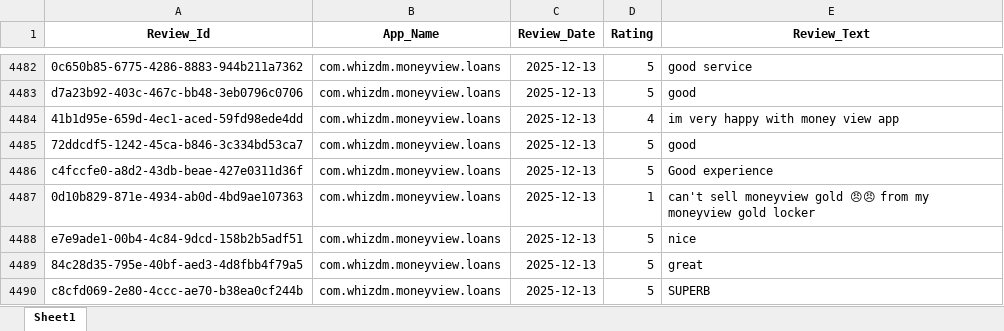
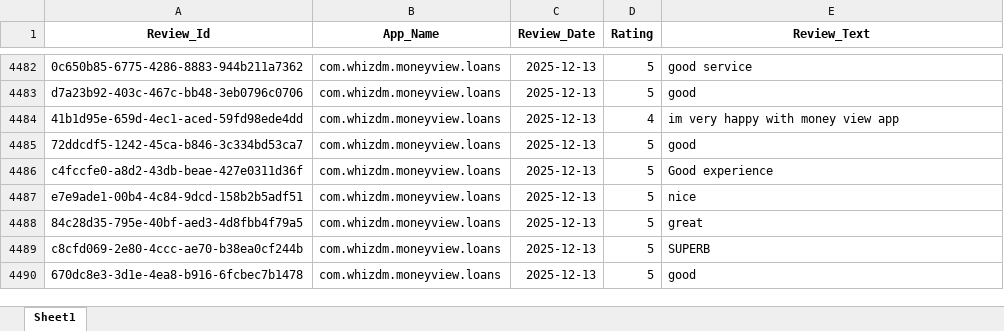
Before and after one commit to vidyasagarmane8/Github-vs-Pycharm, an Excel workbook: MoneyView_Dec25_Data.xlsx, sheet Sheet1, drawn as a sheet; only a part is shown, gaps mark what is left out; the shorter side is filled out with more unchanged rows; values as stored, in another font and other column widths than the file's, no borders; the diff names each change by its address in the sheet, - before the commit and + after, or states it on an @@ line.

```diff
--- a/MoneyView_Dec25_Data.xlsx (sheet Sheet1)
+++ b/MoneyView_Dec25_Data.xlsx (sheet Sheet1)
-row 4487: 0d10b829-871e-4934-ab0d-4bd9ae107363 | com.whizdm.moneyview.loans | 2025-12-13 | 1 | can't sell moneyview gold 😠😠 from my moneyview gold locker
```
